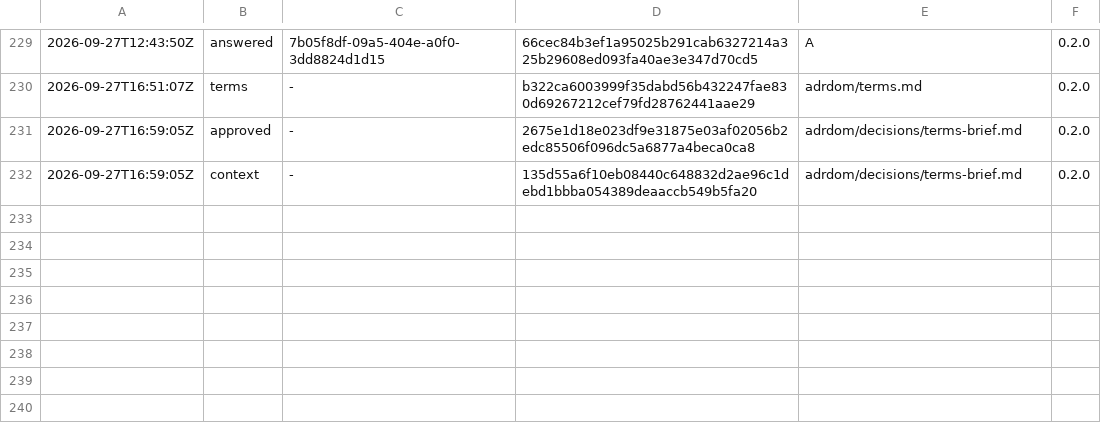
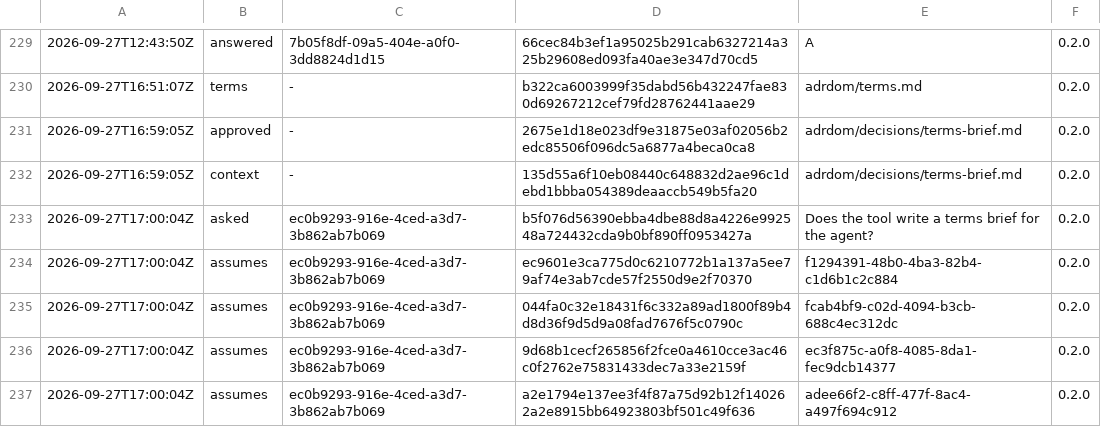
Before and after one commit to otuva/adrdom, a TSV file: adrdom/state/ledger.tsv, drawn as a sheet; only a part is shown, gaps mark what is left out.

Commit message:
docs: ask the first tier of the terms brief plan

```diff
--- a/adrdom/state/ledger.tsv
+++ b/adrdom/state/ledger.tsv
@@ -232 +232,6 @@
 2026-09-27T16:59:05Z	context	-	135d55a6f10eb08440c648832d2ae96c1debd1bbba054389deaaccb549b5fa20	adrdom/decisions/terms-brief.md	0.2.0
+2026-09-27T17:00:04Z	asked	ec0b9293-916e-4ced-a3d7-3b862ab7b069	b5f076d56390ebba4dbe88d8a4226e992548a724432cda9b0bf890ff0953427a	Does the tool write a terms brief for the agent?	0.2.0
+2026-09-27T17:00:04Z	assumes	ec0b9293-916e-4ced-a3d7-3b862ab7b069	ec9601e3ca775d0c6210772b1a137a5ee79af74e3ab7cde57f2550d9e2f70370	f1294391-48b0-4ba3-82b4-c1d6b1c2c884	0.2.0
+2026-09-27T17:00:04Z	assumes	ec0b9293-916e-4ced-a3d7-3b862ab7b069	044fa0c32e18431f6c332a89ad1800f89b4d8d36f9d5d9a08fad7676f5c0790c	fcab4bf9-c02d-4094-b3cb-688c4ec312dc	0.2.0
+2026-09-27T17:00:04Z	assumes	ec0b9293-916e-4ced-a3d7-3b862ab7b069	9d68b1cecf265856f2fce0a4610cce3ac46c0f2762e75831433dec7a33e2159f	ec3f875c-a0f8-4085-8da1-fec9dcb14377	0.2.0
+2026-09-27T17:00:04Z	assumes	ec0b9293-916e-4ced-a3d7-3b862ab7b069	a2e1794e137ee3f4f87a75d92b12f140262a2e8915bb64923803bf501c49f636	adee66f2-c8ff-477f-8ac4-a497f694c912	0.2.0
```
Also changed, not shown: 1 other file.
